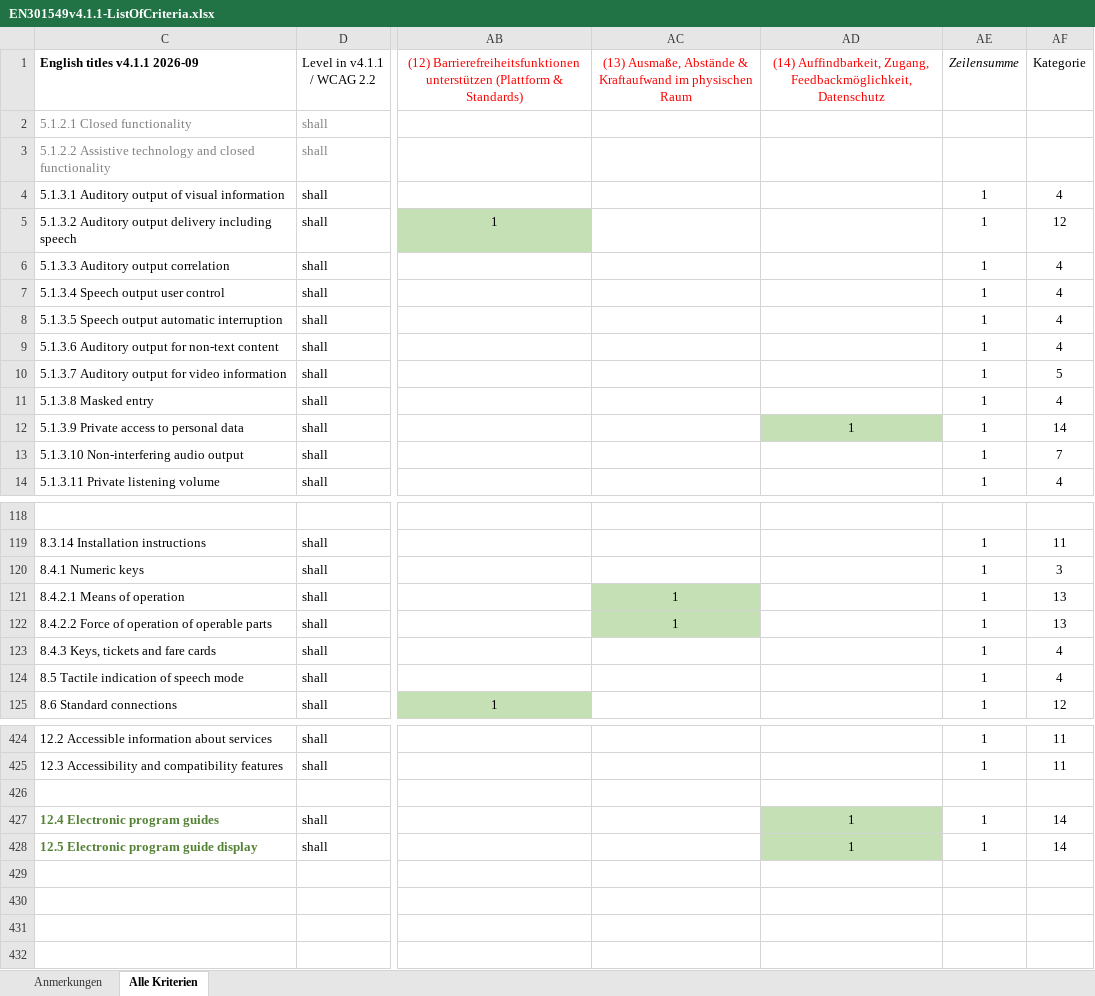
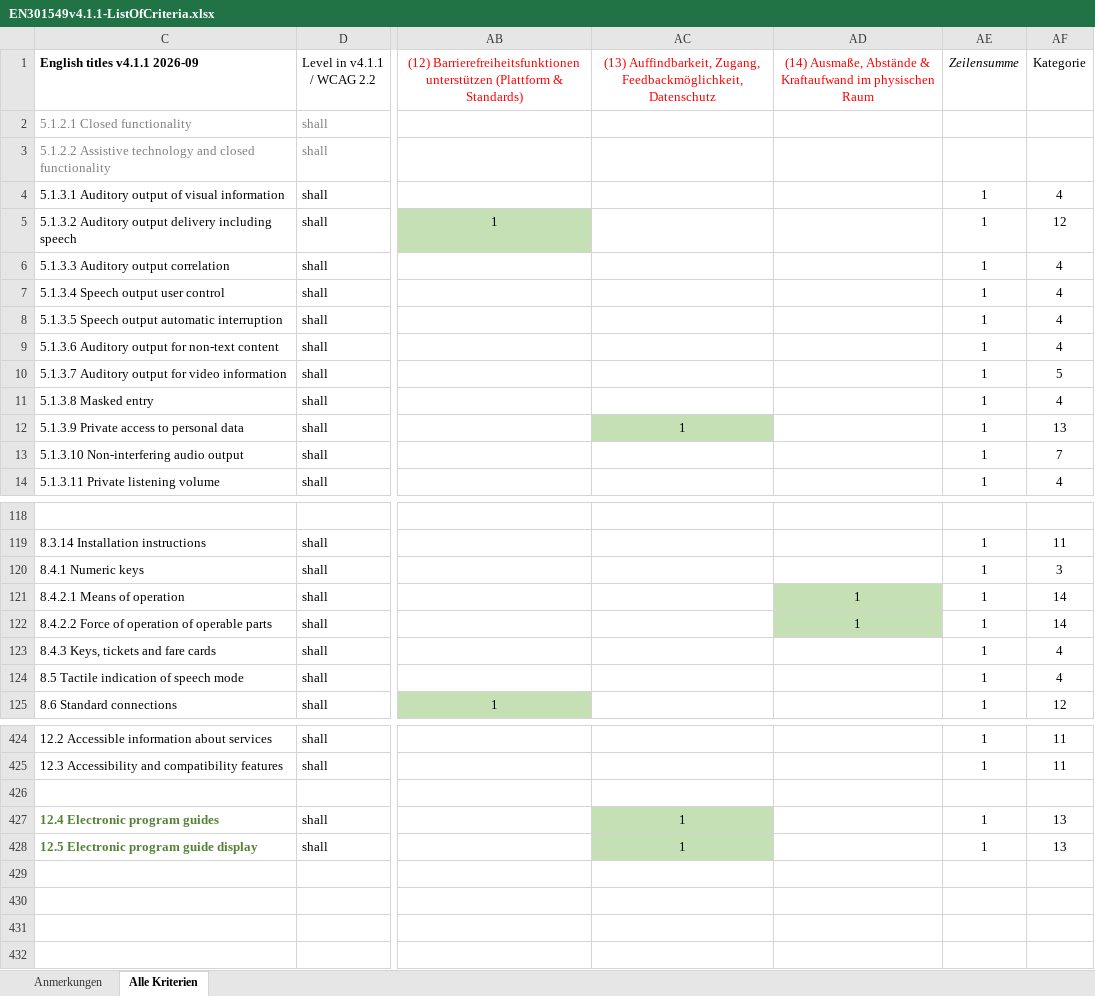
Before and after one commit to zimmermanng/a11y-best-practices, an Excel workbook: test-automation/EN301549v4.1.1-ListOfCriteria.xlsx, sheet Alle Kriterien, drawn as a sheet; only a part is shown, gaps mark what is left out; values as stored, in another font and other column widths than the file's, no borders; conditional formats not drawn; removed rows and columns are numbered as before the commit, all else as after; the diff covers the shown part only; the diff names each change by its address in the sheet, - before the commit and + after, or states it on an @@ line.

```diff
--- a/test-automation/EN301549v4.1.1-ListOfCriteria.xlsx (sheet Alle Kriterien)
+++ b/test-automation/EN301549v4.1.1-ListOfCriteria.xlsx (sheet Alle Kriterien)
+column AC, rows 1-12: (13) Auffindbarkeit, Zugang, Feedbackmöglichkeit, Datenschutz |  |  |  |  |  |  |  |  |  |  | 1; rows 427-428: 1 | 1
-column AD, rows 1-12: (14) Auffindbarkeit, Zugang, Feedbackmöglichkeit, Datenschutz |  |  |  |  |  |  |  |  |  |  | 1; rows 427-428: 1 | 1
-AD1: (13) Ausmaße, Abstände…
+AD1: (14) Ausmaße, Abstände…
-AF12 (Kategorie): 14
+AF12 (Kategorie): 13
-AF121:AF122 (Kategorie): 13
+AF121:AF122 (Kategorie): 14
-AF427:AF428 (Kategorie): 14
+AF427:AF428 (Kategorie): 13
```
Also changed, not shown: 17 edited cells elsewhere in this sheet, formulas that keep their value.
